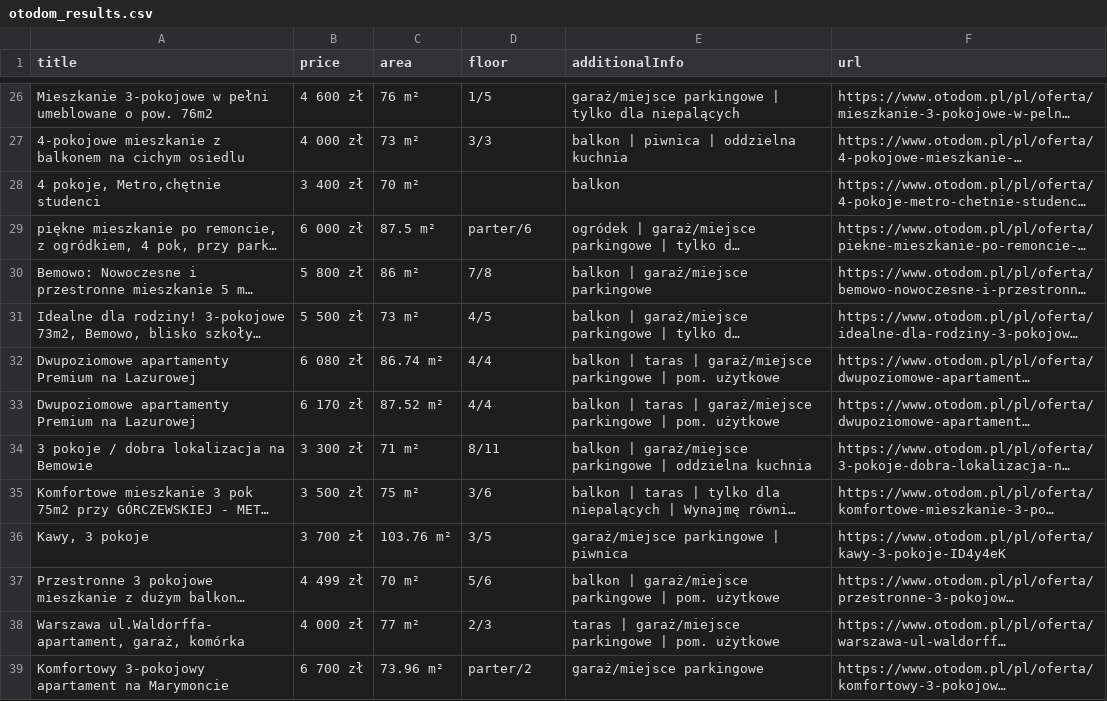
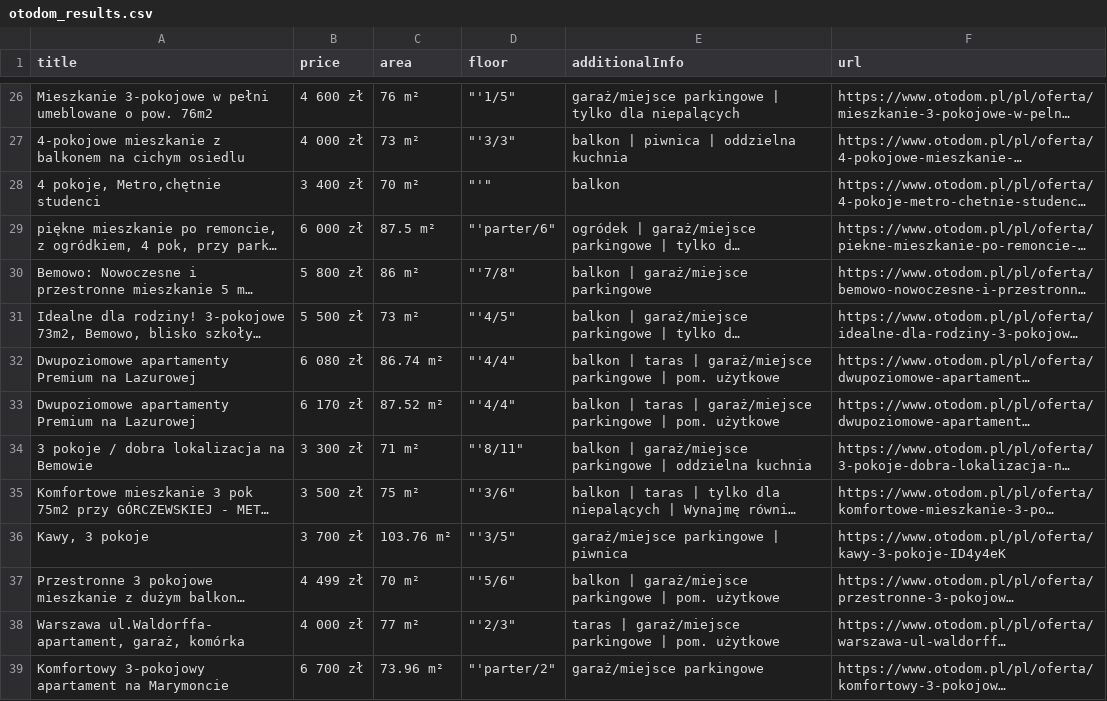
Before and after one commit to mkaszlej/otodomscrapper, a CSV file: otodom_results.csv, drawn as a sheet; only a part is shown, gaps mark what is left out; long unchanged cells end in …; the diff covers the shown part only; the diff names each change by its address in the sheet, - before the commit and + after, or states it on an @@ line.

```diff
--- a/otodom_results.csv
+++ b/otodom_results.csv
-D26 (floor): 1/5
+D26 (floor): "'1/5"
-D27 (floor): 3/3
+D27 (floor): "'3/3"
-D28 (floor): (empty)
+D28 (floor): "'"
-D29 (floor): parter/6
+D29 (floor): "'parter/6"
-D30 (floor): 7/8
+D30 (floor): "'7/8"
-D31 (floor): 4/5
+D31 (floor): "'4/5"
-D32:D33 (floor): 4/4
+D32:D33 (floor): "'4/4"
-D34 (floor): 8/11
+D34 (floor): "'8/11"
-D35 (floor): 3/6
+D35 (floor): "'3/6"
-D36 (floor): 3/5
+D36 (floor): "'3/5"
-D37 (floor): 5/6
+D37 (floor): "'5/6"
-D38 (floor): 2/3
+D38 (floor): "'2/3"
-D39 (floor): parter/2
+D39 (floor): "'parter/2"
```
Also changed, not shown: 89 edited cells elsewhere in this file.
